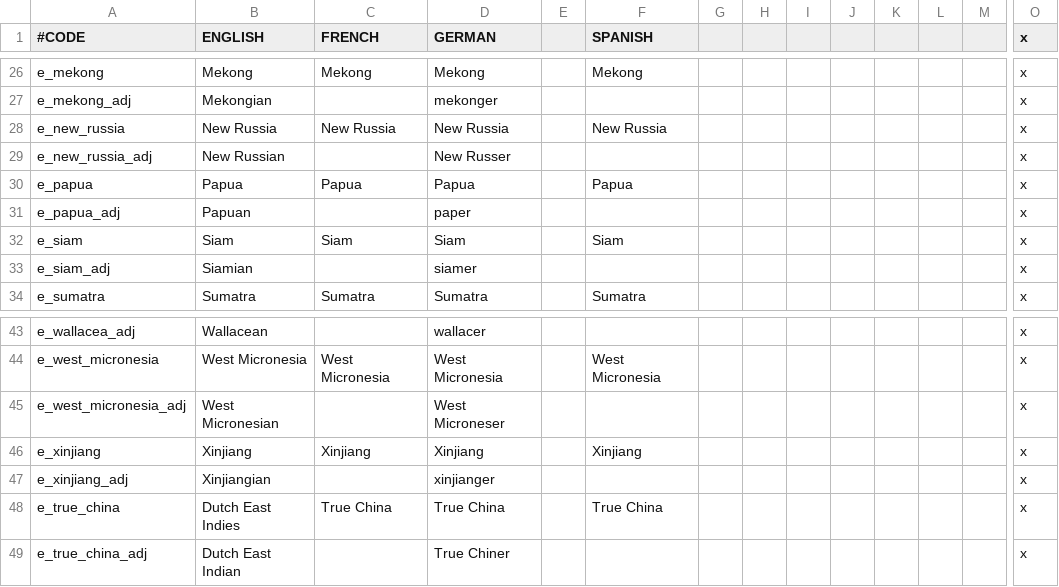
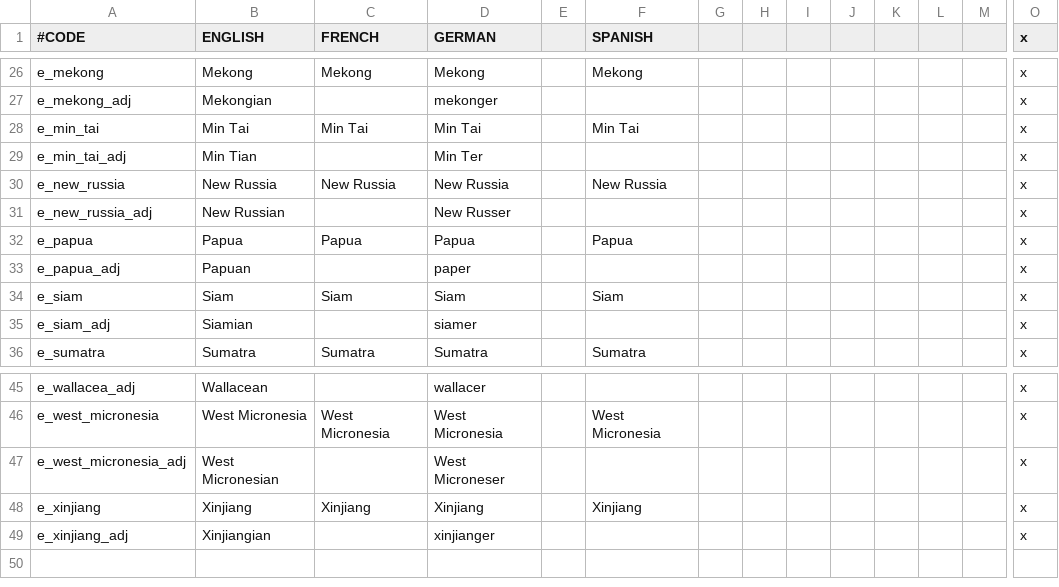
Before and after one commit to derdang/posttoyo, a CSV file: After the End Orientalis/localisation/000_Empire_names.csv, drawn as a sheet; only a part is shown, gaps mark what is left out; removed rows and columns are numbered as before the commit, all else as after; rows hold the shown columns only; the diff names each change by its address in the sheet, - before the commit and + after, or states it on an @@ line.

```diff
--- a/After the End Orientalis/localisation/000_Empire_names.csv
+++ b/After the End Orientalis/localisation/000_Empire_names.csv
+row 28: e_min_tai | Min Tai | Min Tai | Min Tai |  | Min Tai |  |  |  |  |  |  |  | x
+row 29: e_min_tai_adj | Min Tian |  | Min Ter |  |  |  |  |  |  |  |  |  | x
-row 48: e_true_china | Dutch East Indies | True China | True China |  | True China |  |  |  |  |  |  |  | x
-row 49: e_true_china_adj | Dutch East Indian |  | True Chiner |  |  |  |  |  |  |  |  |  | x
```
Also changed, not shown: After the End Orientalis/localisation/000_Barony_names.csv, After the End Orientalis/localisation/000_County_names.csv, 25 other files.
